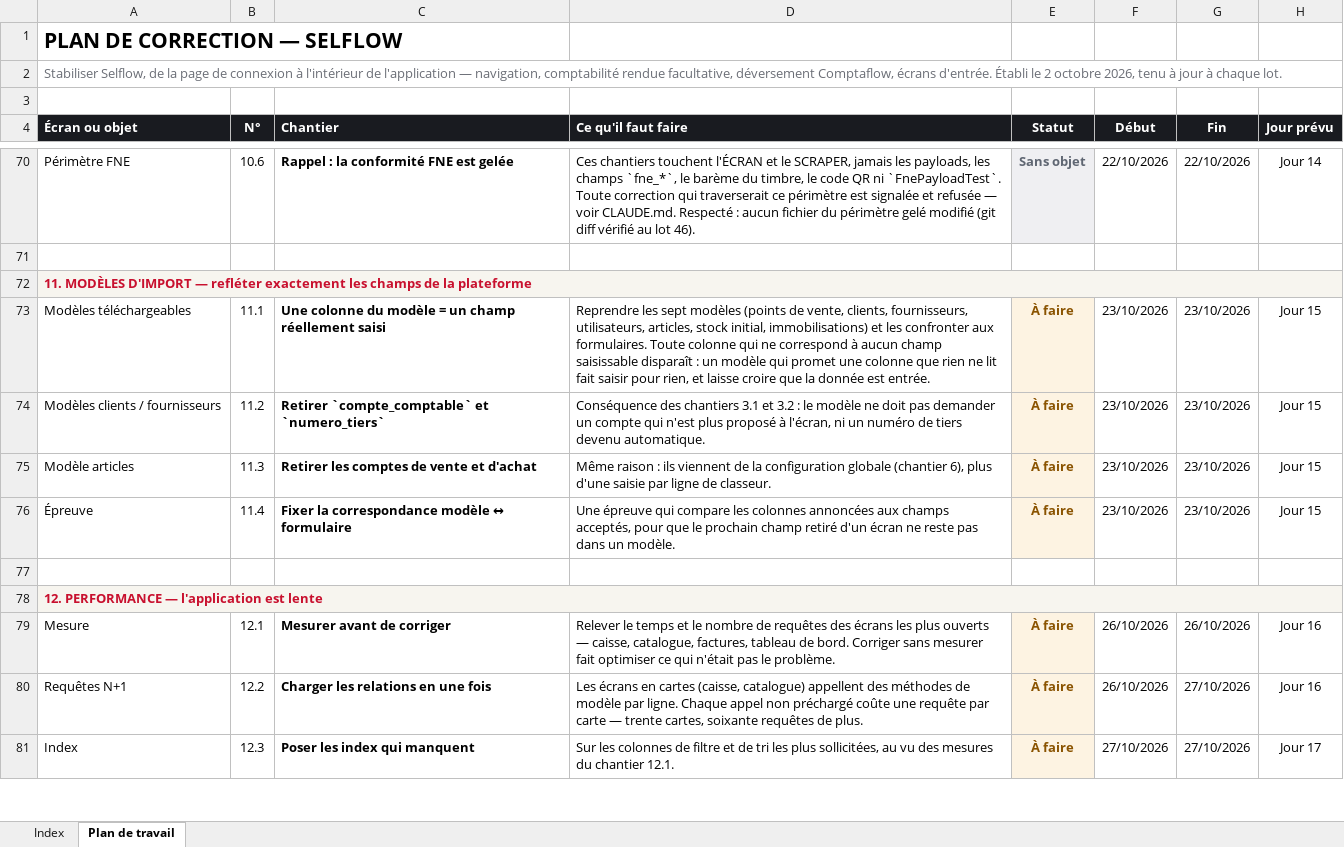
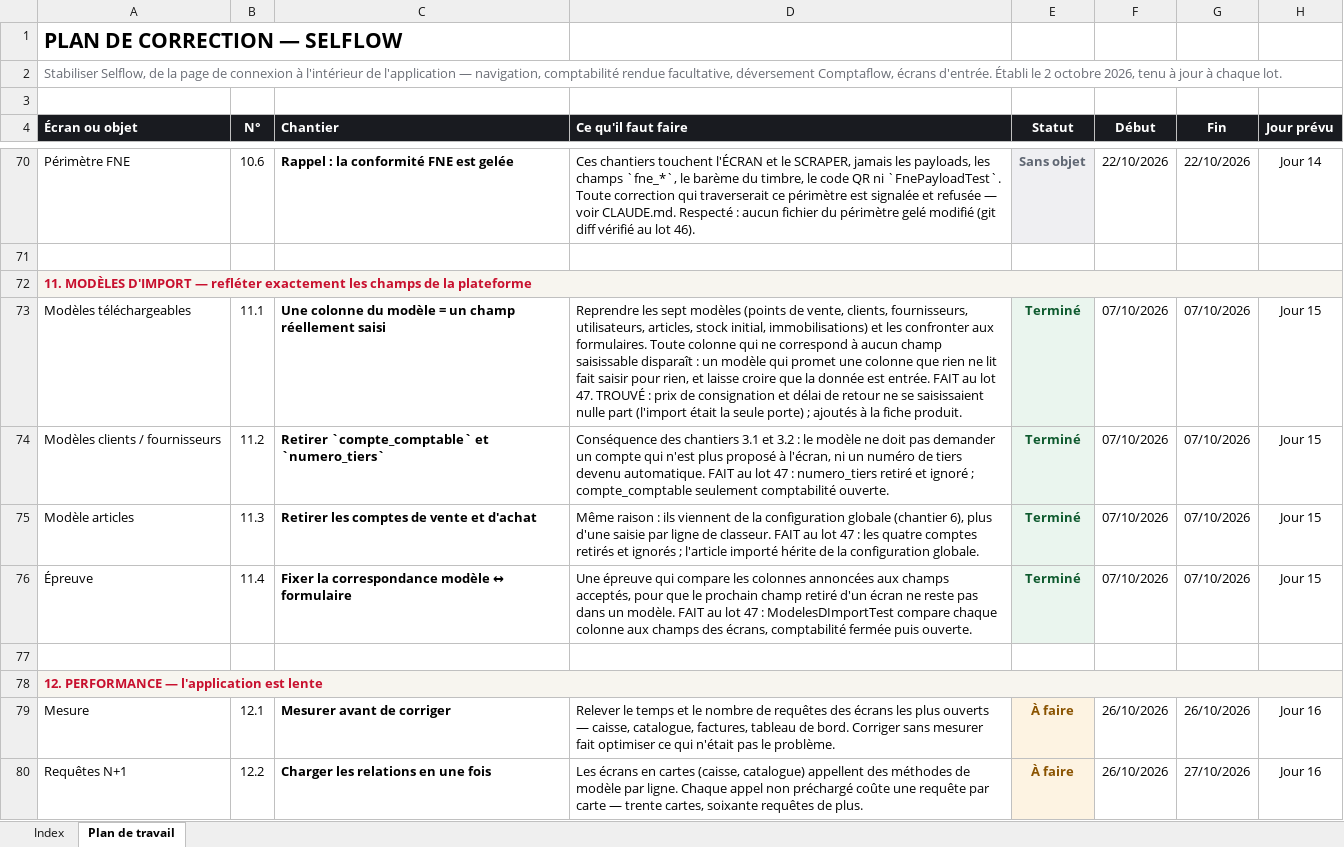
Before and after one commit to IT-dcknowing/Selflow, an Excel workbook: PLAN-CORRECTION-SELFLOW.xlsx, sheet Plan de travail, drawn as a sheet; only a part is shown, gaps mark what is left out; the shorter side is filled out with more unchanged rows; values as stored, in another font and other column widths than the file's, no borders; the diff names each change by its address in the sheet, - before the commit and + after, or states it on an @@ line.

```diff
--- a/PLAN-CORRECTION-SELFLOW.xlsx (sheet Plan de travail)
+++ b/PLAN-CORRECTION-SELFLOW.xlsx (sheet Plan de travail)
-D73 (Ce qu'il faut faire): …est entrée.
+D73 (Ce qu'il faut faire): …est entrée. FAIT au lot 47. TROUVÉ : prix de consignation et délai de retour ne se saisissaient nulle part (l'import était la seule porte) ; ajoutés à la fiche produit.
-E73:E76 (Statut): À faire
+E73:E76 (Statut): Terminé
-E73:E76 text colour: #8A5300
+E73:E76 text colour: #0E5A2E
-F73:F76 (Début): 23/10/2026
+F73:F76 (Début): 07/10/2026
-G73:G76 (Fin): 23/10/2026
+G73:G76 (Fin): 07/10/2026
-D74 (Ce qu'il faut faire): …devenu automatique.
+D74 (Ce qu'il faut faire): …devenu automatique. FAIT au lot 47 : numero_tiers retiré et ignoré ; compte_comptable seulement comptabilité ouverte.
-D75 (Ce qu'il faut faire): …de classeur.
+D75 (Ce qu'il faut faire): …de classeur. FAIT au lot 47 : les quatre comptes retirés et ignorés ; l'article importé hérite de la configuration globale.
-D76 (Ce qu'il faut faire): …un modèle.
+D76 (Ce qu'il faut faire): …un modèle. FAIT au lot 47 : ModelesDImportTest compare chaque colonne aux champs des écrans, comptabilité fermée puis ouverte.
```
Also changed, not shown: sheet Index, 7 other files.
